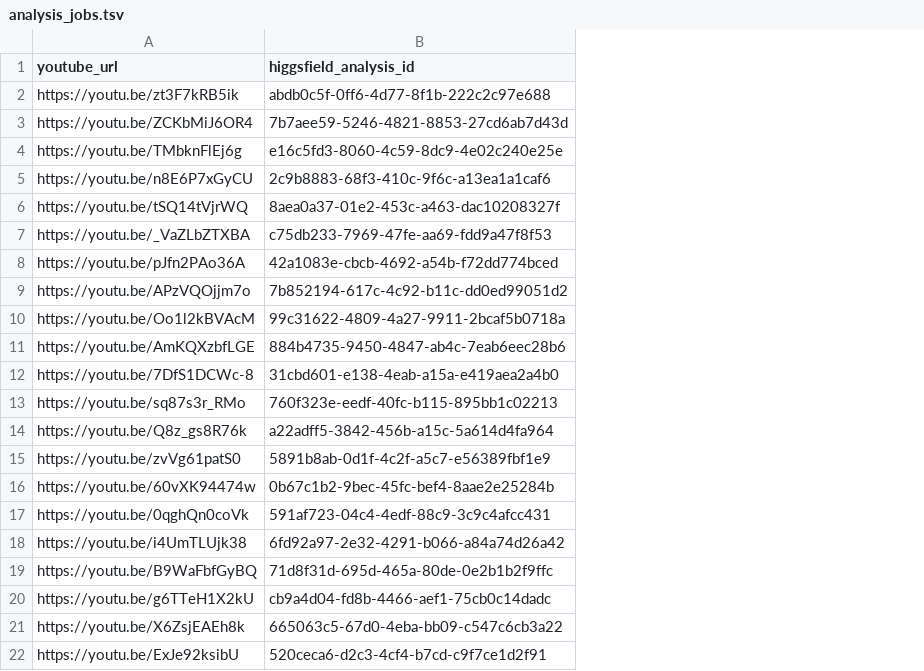
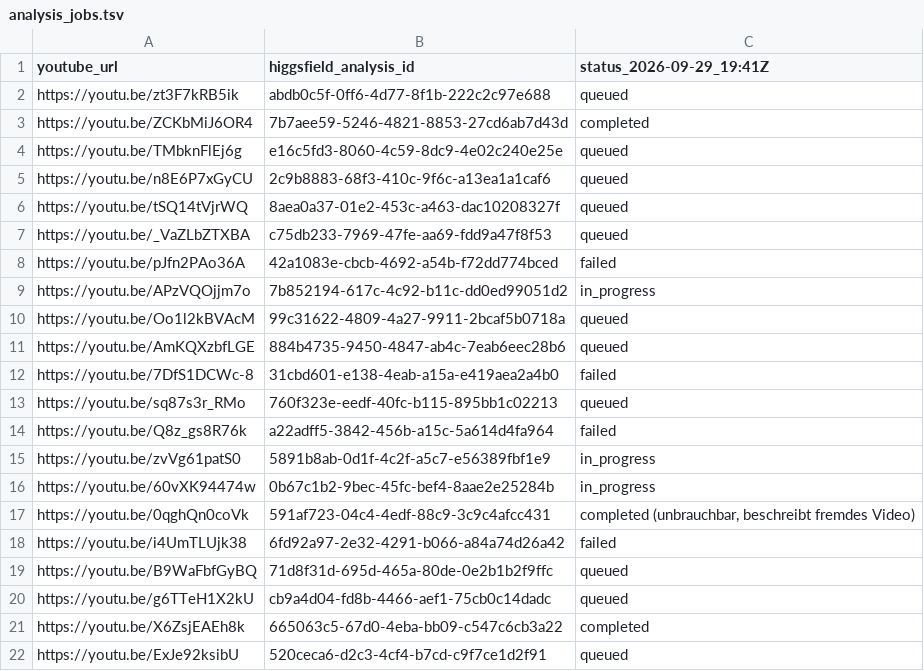
Before and after one commit to mirkanarslan/healbotics, a TSV file: video-editing/references/analysis_jobs.tsv, drawn as a sheet; the diff names each change by its address in the sheet, - before the commit and + after, or states it on an @@ line.

```diff
--- a/video-editing/references/analysis_jobs.tsv
+++ b/video-editing/references/analysis_jobs.tsv
+column C (status_2026-09-29_19:41Z), rows 2-22: queued | completed | queued | queued | queued | queued | failed | in_progress | queued | queued | failed | queued | failed | in_progress | in_progress | completed (unbrauchbar, beschreibt fremdes Video) | failed | queued | queued | completed | queued
```
Also changed, not shown: 2 other files.
